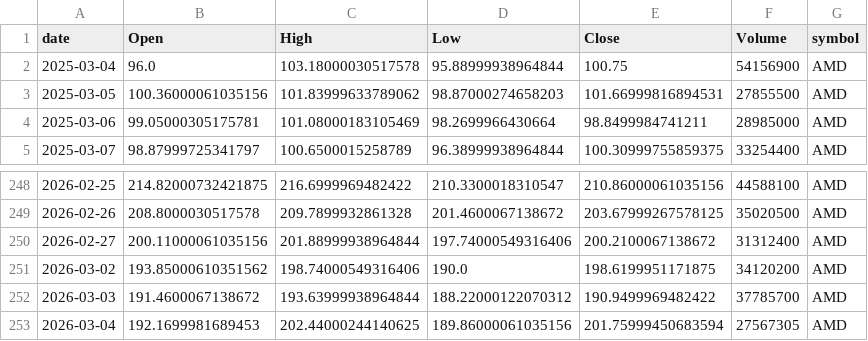
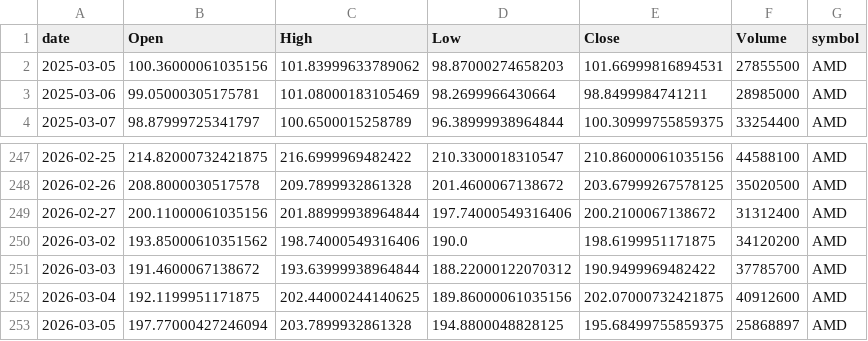
Before and after one commit to jauresfranck/pipeline_donnes-collectes_nettoye, a CSV file: data/AMD.csv, drawn as a sheet; only a part is shown, gaps mark what is left out.

```diff
--- a/data/AMD.csv
+++ b/data/AMD.csv
@@ -1,3 +1,2 @@
 date,Open,High,Low,Close,Volume,symbol
-2025-03-04,96.0,103.18000030517578,95.88999938964844,100.75,54156900,AMD
 2025-03-05,100.36000061035156,101.83999633789062,98.87000274658203,101.66999816894531,27855500,AMD
@@ -252,2 +251,3 @@ date,Open,High,Low,Close,Volume,symbol
 2026-03-03,191.4600067138672,193.63999938964844,188.22000122070312,190.9499969482422,37785700,AMD
-2026-03-04,192.1699981689453,202.44000244140625,189.86000061035156,201.75999450683594,27567305,AMD
+2026-03-04,192.1199951171875,202.44000244140625,189.86000061035156,202.07000732421875,40912600,AMD
+2026-03-05,197.77000427246094,203.7899932861328,194.8800048828125,195.68499755859375,25868897,AMD
```
Also changed, not shown: data/AAPL.csv, data/COIN.csv, 23 other files.
